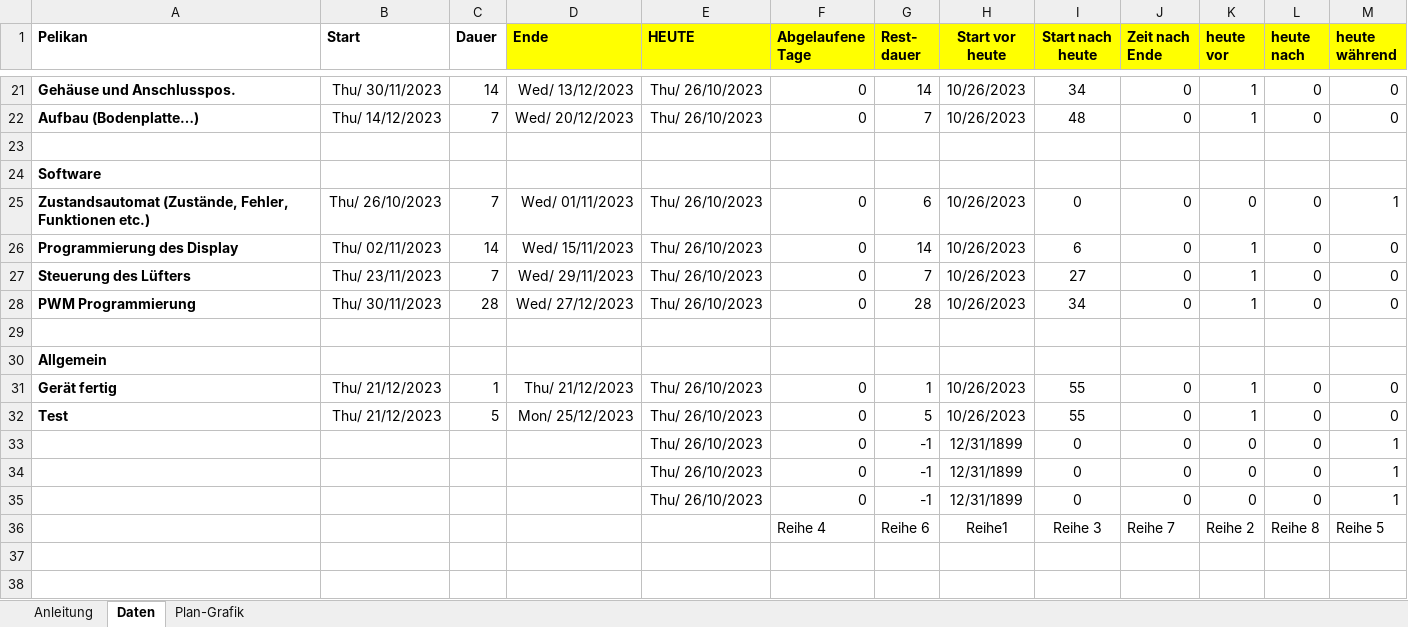
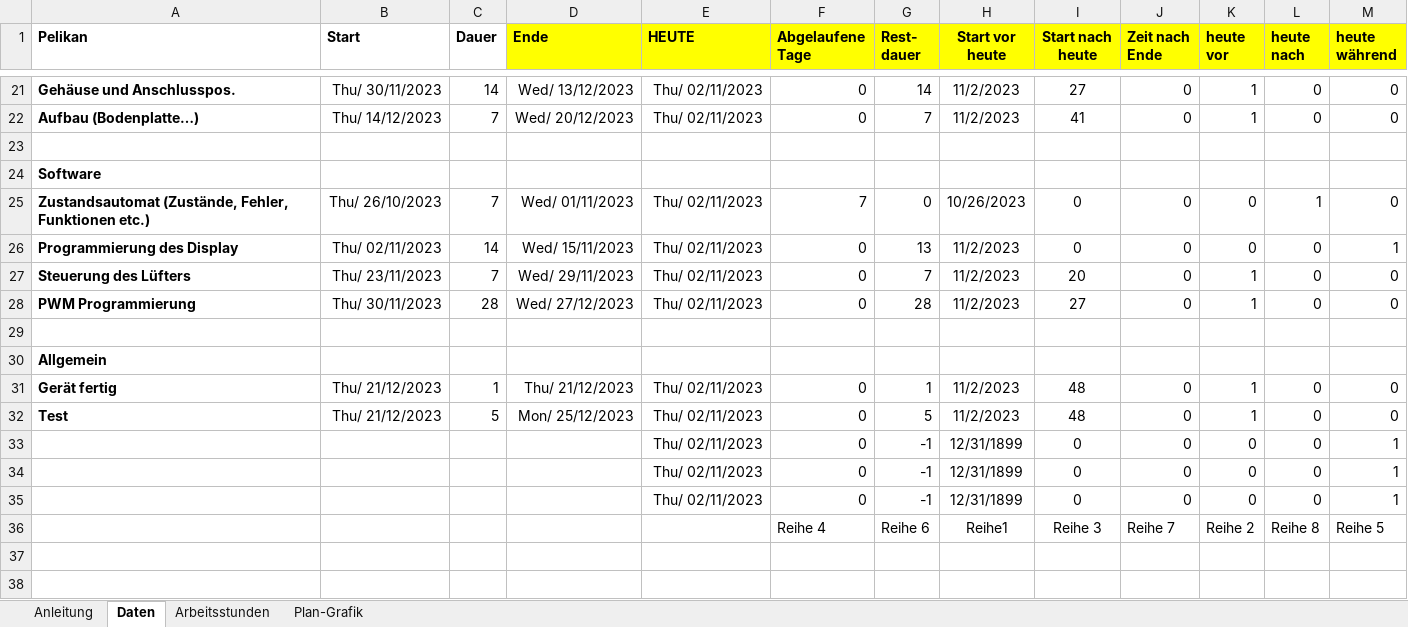
Before and after one commit to Eg0st/MecProInverter, an Excel workbook: documentation/MecProInverter_Projektplan.xlsx, sheet Daten, drawn as a sheet; only a part is shown, gaps mark what is left out; values as stored, in another font and other column widths than the file's, no borders; the diff covers the shown part only; the diff names each change by its address in the sheet, - before the commit and + after, or states it on an @@ line.

```diff
--- a/documentation/MecProInverter_Projektplan.xlsx (sheet Daten)
+++ b/documentation/MecProInverter_Projektplan.xlsx (sheet Daten)
+sheet tab: Arbeitsstunden
-E21:E22 (HEUTE): Thu/ 26/10/2023
+E21:E22 (HEUTE): Thu/ 02/11/2023
-H21:H22 (Start vor heute): 10/26/2023
+H21:H22 (Start vor heute): 11/2/2023
-I21 (Start nach heute): 34
+I21 (Start nach heute): 27
-I22 (Start nach heute): 48
+I22 (Start nach heute): 41
-E25:E28 (HEUTE): Thu/ 26/10/2023
+E25:E28 (HEUTE): Thu/ 02/11/2023
-F25 (Abgelaufene Tage): 0
+F25 (Abgelaufene Tage): 7
-G25 (Rest- dauer): 6
+G25 (Rest- dauer): 0
-L25 (heute nach): 0
+L25 (heute nach): 1
-M25 (heute während): 1
+M25 (heute während): 0
-G26 (Rest- dauer): 14
+G26 (Rest- dauer): 13
-H26:H28 (Start vor heute): 10/26/2023
+H26:H28 (Start vor heute): 11/2/2023
-I26 (Start nach heute): 6
+I26 (Start nach heute): 0
-K26 (heute vor): 1
+K26 (heute vor): 0
-M26 (heute während): 0
+M26 (heute während): 1
-I27 (Start nach heute): 27
+I27 (Start nach heute): 20
-I28 (Start nach heute): 34
+I28 (Start nach heute): 27
-E31:E35 (HEUTE): Thu/ 26/10/2023
+E31:E35 (HEUTE): Thu/ 02/11/2023
-H31:H32 (Start vor heute): 10/26/2023
+H31:H32 (Start vor heute): 11/2/2023
-I31:I32 (Start nach heute): 55
+I31:I32 (Start nach heute): 48
```
Also changed, not shown: 59 edited cells elsewhere in this sheet, charts or pictures, documentation/MecProInverter_Bestellliste.xlsx, 21 other files.
